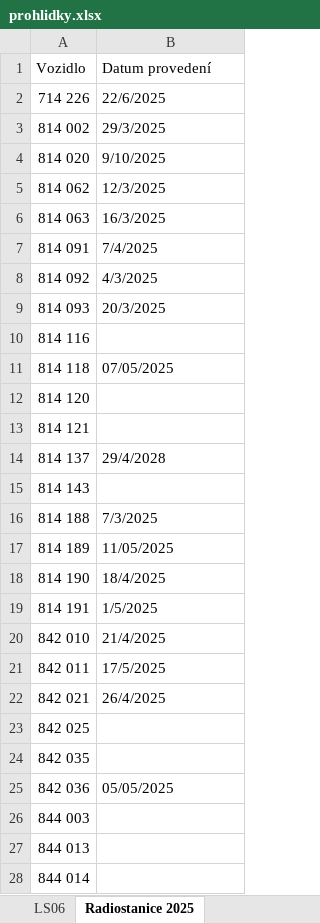
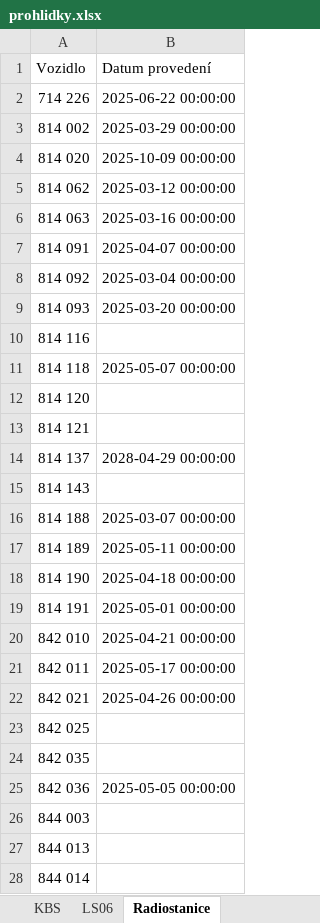
Before and after one commit to truckcsgofan-P5/Prohlidky, an Excel workbook: prohlidky.xlsx, sheet Radiostanice, drawn as a sheet; only a part is shown; values as stored, in another font and other column widths than the file's, no cell formats; the diff names each change by its address in the sheet, - before the commit and + after, or states it on an @@ line.

```diff
--- a/prohlidky.xlsx (sheet Radiostanice)
+++ b/prohlidky.xlsx (sheet Radiostanice)
-sheet tab: Radiostanice 2025
+sheet tab: Radiostanice
-B2 (Datum provedení): 22/6/2025
+B2 (Datum provedení): 2025-06-22 00:00:00
-B3 (Datum provedení): 29/3/2025
+B3 (Datum provedení): 2025-03-29 00:00:00
-B4 (Datum provedení): 9/10/2025
+B4 (Datum provedení): 2025-10-09 00:00:00
-B5 (Datum provedení): 12/3/2025
+B5 (Datum provedení): 2025-03-12 00:00:00
-B6 (Datum provedení): 16/3/2025
+B6 (Datum provedení): 2025-03-16 00:00:00
-B7 (Datum provedení): 7/4/2025
+B7 (Datum provedení): 2025-04-07 00:00:00
-B8 (Datum provedení): 4/3/2025
+B8 (Datum provedení): 2025-03-04 00:00:00
-B9 (Datum provedení): 20/3/2025
+B9 (Datum provedení): 2025-03-20 00:00:00
-B11 (Datum provedení): 07/05/2025
+B11 (Datum provedení): 2025-05-07 00:00:00
-B14 (Datum provedení): 29/4/2028
+B14 (Datum provedení): 2028-04-29 00:00:00
-B16 (Datum provedení): 7/3/2025
+B16 (Datum provedení): 2025-03-07 00:00:00
-B17 (Datum provedení): 11/05/2025
+B17 (Datum provedení): 2025-05-11 00:00:00
-B18 (Datum provedení): 18/4/2025
+B18 (Datum provedení): 2025-04-18 00:00:00
-B19 (Datum provedení): 1/5/2025
+B19 (Datum provedení): 2025-05-01 00:00:00
-B20 (Datum provedení): 21/4/2025
+B20 (Datum provedení): 2025-04-21 00:00:00
-B21 (Datum provedení): 17/5/2025
+B21 (Datum provedení): 2025-05-17 00:00:00
-B22 (Datum provedení): 26/4/2025
+B22 (Datum provedení): 2025-04-26 00:00:00
-B25 (Datum provedení): 05/05/2025
+B25 (Datum provedení): 2025-05-05 00:00:00
```
Also changed, not shown: sheet KBS, sheet LS06, other sheet tabs, cell formats.
